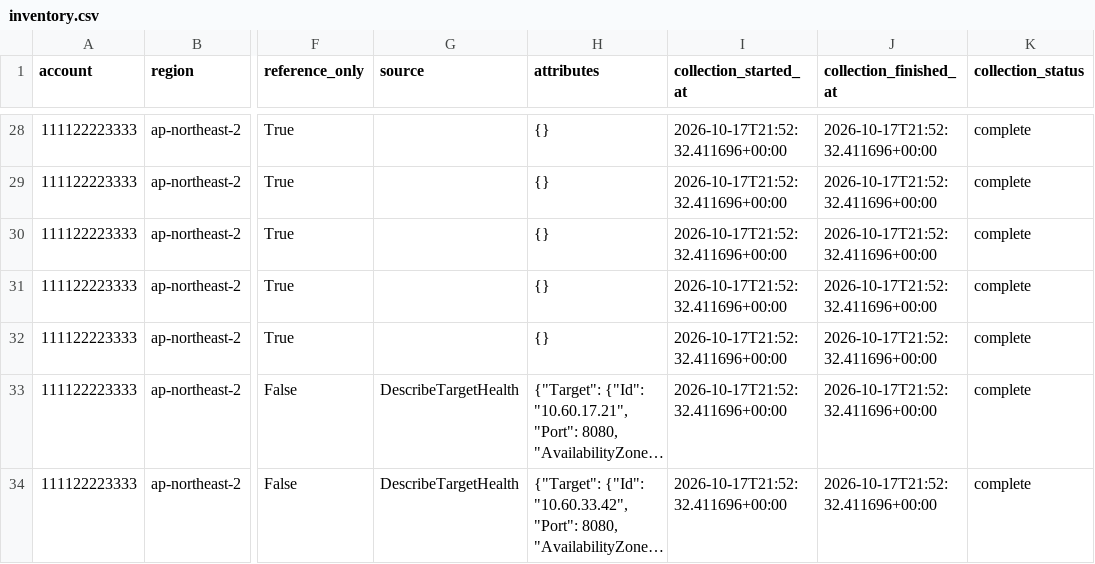
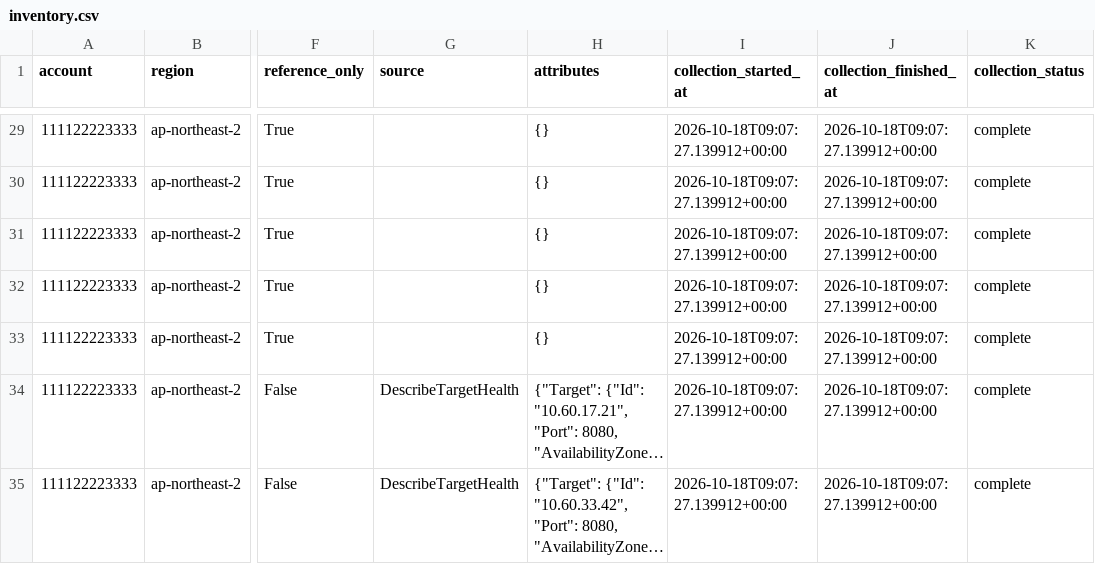
Before and after one commit to men16922/diagram-bot, a CSV file: examples/samples/eks-platform/inventory.csv, drawn as a sheet; only a part is shown, gaps mark what is left out; long unchanged cells end in …; addresses are those after the commit; the diff covers the shown part only; the diff names each change by its address in the sheet, - before the commit and + after, or states it on an @@ line.

```diff
--- a/examples/samples/eks-platform/inventory.csv
+++ b/examples/samples/eks-platform/inventory.csv
-I29:I35 (collection_started_at): 2026-10-17T21:52:32.411696+00:00
+I29:I35 (collection_started_at): 2026-10-18T09:07:27.139912+00:00
-J29:J35 (collection_finished_at): 2026-10-17T21:52:32.411696+00:00
+J29:J35 (collection_finished_at): 2026-10-18T09:07:27.139912+00:00
```
Also changed, not shown: 4 added rows and 121 edited cells elsewhere in this file, examples/samples/environments/inventory.csv, 23 other files.
